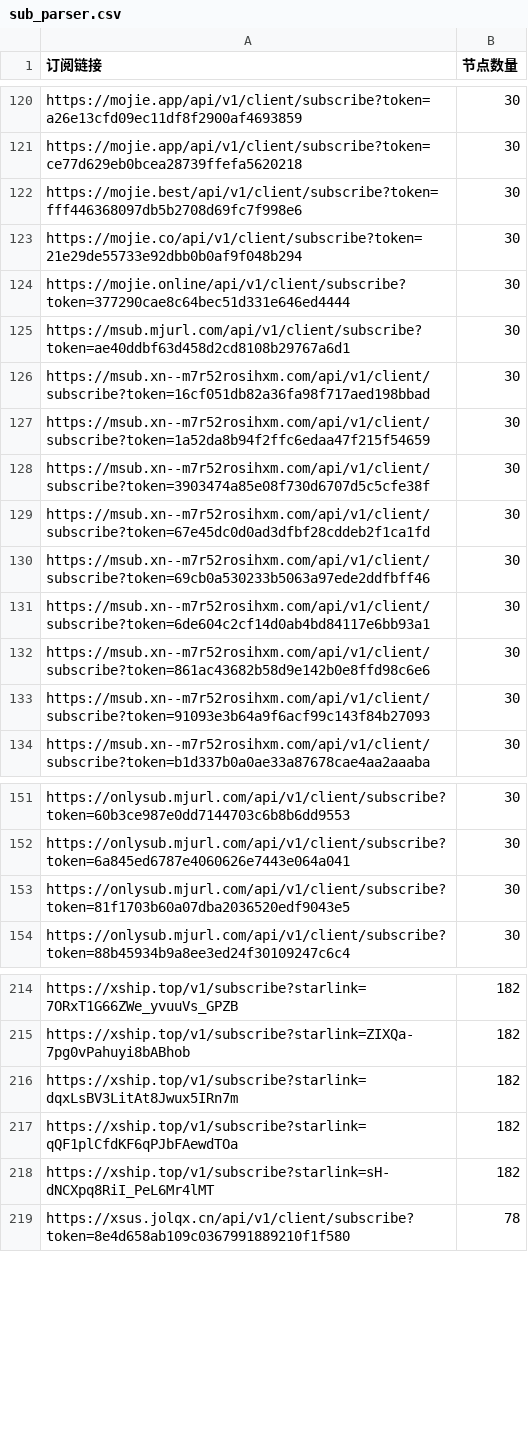
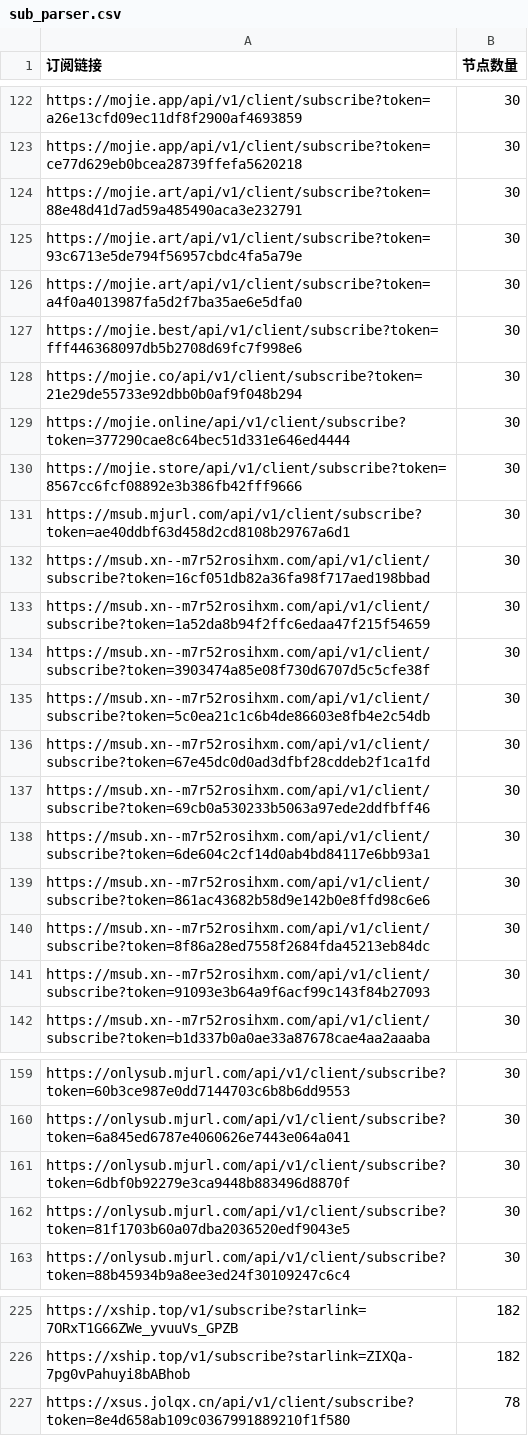
Before and after one commit to ipenwrt/crawler, a CSV file: sub_parser.csv, drawn as a sheet; only a part is shown, gaps mark what is left out; removed rows and columns are numbered as before the commit, all else as after; the diff covers the shown part only; the diff names each change by its address in the sheet, - before the commit and + after, or states it on an @@ line.

```diff
--- a/sub_parser.csv
+++ b/sub_parser.csv
+row 124: https://mojie.art/api/v1/client/subscribe?token=88e48d41d7ad59a485490aca3e232791 | 30
+row 125: https://mojie.art/api/v1/client/subscribe?token=93c6713e5de794f56957cbdc4fa5a79e | 30
+row 126: https://mojie.art/api/v1/client/subscribe?token=a4f0a4013987fa5d2f7ba35ae6e5dfa0 | 30
+row 130: https://mojie.store/api/v1/client/subscribe?token=8567cc6fcf08892e3b386fb42fff9666 | 30
+row 135: https://msub.xn--m7r52rosihxm.com/api/v1/client/subscribe?token=5c0ea21c1c6b4de86603e8fb4e2c54db | 30
+row 140: https://msub.xn--m7r52rosihxm.com/api/v1/client/subscribe?token=8f86a28ed7558f2684fda45213eb84dc | 30
+row 161: https://onlysub.mjurl.com/api/v1/client/subscribe?token=6dbf0b92279e3ca9448b883496d8870f | 30
-row 216: https://xship.top/v1/subscribe?starlink=dqxLsBV3LitAt8Jwux5IRn7m | 182
-row 217: https://xship.top/v1/subscribe?starlink=qQF1plCfdKF6qPJbFAewdTOa | 182
-row 218: https://xship.top/v1/subscribe?starlink=sH-dNCXpq8RiI_PeL6Mr4lMT | 182
```
Also changed, not shown: 4 added rows and 26 edited cells elsewhere in this file, 3 other files.
